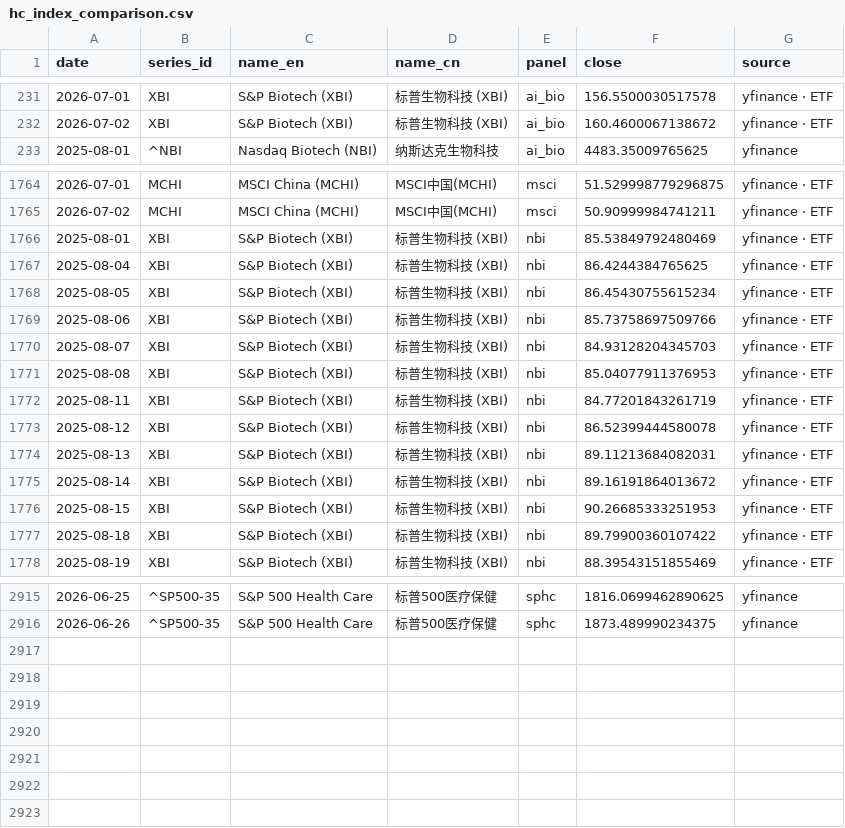
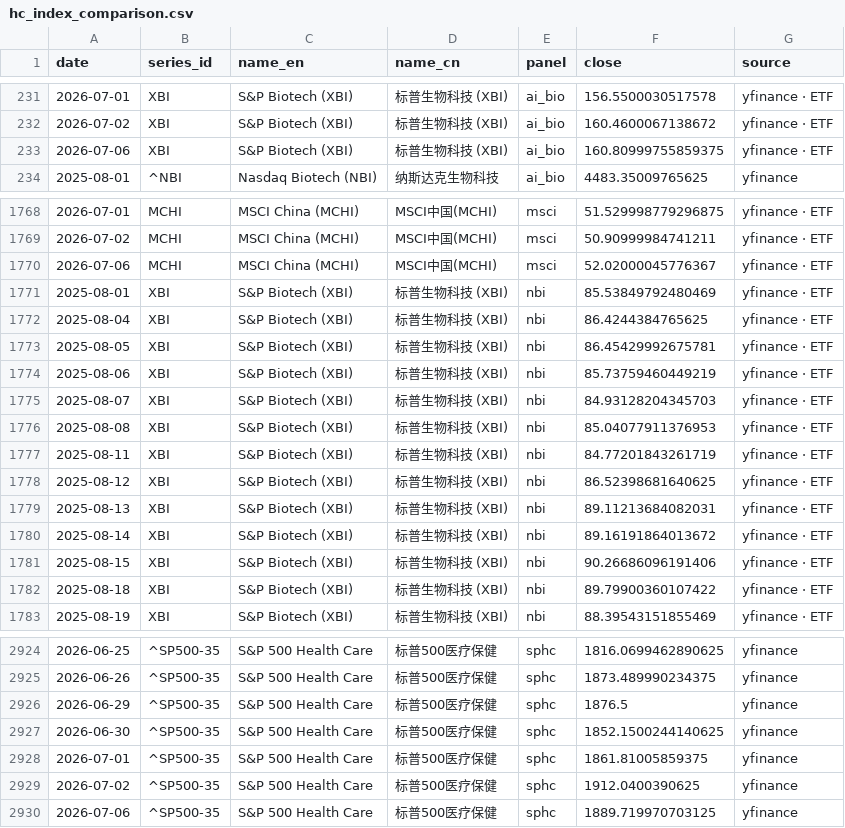
Before and after one commit to chenhongdao2-blip/invest-dashboard, a CSV file: data/external/hc_index_comparison.csv, drawn as a sheet; only a part is shown, gaps mark what is left out; the diff covers the shown part only.

Commit message:
data: public market refresh 2026-07-06 [skip ci]

```diff
--- a/data/external/hc_index_comparison.csv
+++ b/data/external/hc_index_comparison.csv
@@ -232,2 +232,3 @@ date,series_id,name_en,name_cn,panel,close,source
 2026-07-02,XBI,S&P Biotech (XBI),标普生物科技 (XBI),ai_bio,160.4600067138672,yfinance · ETF
+2026-07-06,XBI,S&P Biotech (XBI),标普生物科技 (XBI),ai_bio,160.80999755859375,yfinance · ETF
 2025-08-01,^NBI,Nasdaq Biotech (NBI),纳斯达克生物科技,ai_bio,4483.35009765625,yfinance
@@ -1765,6 +1769,7 @@ date,series_id,name_en,name_cn,panel,close,source
 2026-07-02,MCHI,MSCI China (MCHI),MSCI中国(MCHI),msci,50.90999984741211,yfinance · ETF
+2026-07-06,MCHI,MSCI China (MCHI),MSCI中国(MCHI),msci,52.02000045776367,yfinance · ETF
 2025-08-01,XBI,S&P Biotech (XBI),标普生物科技 (XBI),nbi,85.53849792480469,yfinance · ETF
 2025-08-04,XBI,S&P Biotech (XBI),标普生物科技 (XBI),nbi,86.4244384765625,yfinance · ETF
-2025-08-05,XBI,S&P Biotech (XBI),标普生物科技 (XBI),nbi,86.45430755615234,yfinance · ETF
-2025-08-06,XBI,S&P Biotech (XBI),标普生物科技 (XBI),nbi,85.73758697509766,yfinance · ETF
+2025-08-05,XBI,S&P Biotech (XBI),标普生物科技 (XBI),nbi,86.45429992675781,yfinance · ETF
+2025-08-06,XBI,S&P Biotech (XBI),标普生物科技 (XBI),nbi,85.73759460449219,yfinance · ETF
 2025-08-07,XBI,S&P Biotech (XBI),标普生物科技 (XBI),nbi,84.93128204345703,yfinance · ETF
@@ -1772,6 +1777,6 @@ date,series_id,name_en,name_cn,panel,close,source
 2025-08-11,XBI,S&P Biotech (XBI),标普生物科技 (XBI),nbi,84.77201843261719,yfinance · ETF
-2025-08-12,XBI,S&P Biotech (XBI),标普生物科技 (XBI),nbi,86.52399444580078,yfinance · ETF
+2025-08-12,XBI,S&P Biotech (XBI),标普生物科技 (XBI),nbi,86.52398681640625,yfinance · ETF
 2025-08-13,XBI,S&P Biotech (XBI),标普生物科技 (XBI),nbi,89.11213684082031,yfinance · ETF
 2025-08-14,XBI,S&P Biotech (XBI),标普生物科技 (XBI),nbi,89.16191864013672,yfinance · ETF
-2025-08-15,XBI,S&P Biotech (XBI),标普生物科技 (XBI),nbi,90.26685333251953,yfinance · ETF
+2025-08-15,XBI,S&P Biotech (XBI),标普生物科技 (XBI),nbi,90.26686096191406,yfinance · ETF
 2025-08-18,XBI,S&P Biotech (XBI),标普生物科技 (XBI),nbi,89.79900360107422,yfinance · ETF
@@ -2916 +2925,6 @@ date,series_id,name_en,name_cn,panel,close,source
 2026-06-26,^SP500-35,S&P 500 Health Care,标普500医疗保健,sphc,1873.489990234375,yfinance
+2026-06-29,^SP500-35,S&P 500 Health Care,标普500医疗保健,sphc,1876.5,yfinance
+2026-06-30,^SP500-35,S&P 500 Health Care,标普500医疗保健,sphc,1852.1500244140625,yfinance
+2026-07-01,^SP500-35,S&P 500 Health Care,标普500医疗保健,sphc,1861.81005859375,yfinance
+2026-07-02,^SP500-35,S&P 500 Health Care,标普500医疗保健,sphc,1912.0400390625,yfinance
+2026-07-06,^SP500-35,S&P 500 Health Care,标普500医疗保健,sphc,1889.719970703125,yfinance
```
Also changed, not shown: 7 added rows and 92 edited cells elsewhere in this file, 2 other files.
